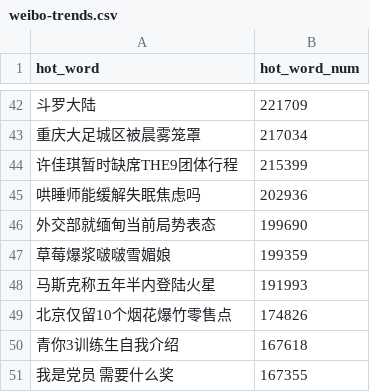
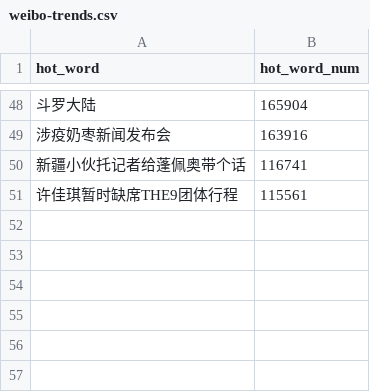
Before and after one commit to wuwe1/weibo-trends-archive, a CSV file: weibo-trends.csv, drawn as a sheet; only a part is shown, gaps mark what is left out; the diff covers the shown part only.

```diff
--- a/weibo-trends.csv
+++ b/weibo-trends.csv
@@ -42,10 +48,4 @@
-"斗罗大陆","221709"
-"重庆大足城区被晨雾笼罩","217034"
-"许佳琪暂时缺席THE9团体行程","215399"
-"哄睡师能缓解失眠焦虑吗","202936"
-"外交部就缅甸当前局势表态","199690"
-"草莓爆浆啵啵雪媚娘","199359"
-"马斯克称五年半内登陆火星","191993"
-"北京仅留10个烟花爆竹零售点","174826"
-"青你3训练生自我介绍","167618"
-"我是党员 需要什么奖","167355"
+"斗罗大陆","165904"
+"涉疫奶枣新闻发布会","163916"
+"新疆小伙托记者给蓬佩奥带个话","116741"
+"许佳琪暂时缺席THE9团体行程","115561"
```
Also changed, not shown: 26 added rows, 20 removed rows and 20 edited cells elsewhere in this file, 1 other file.
